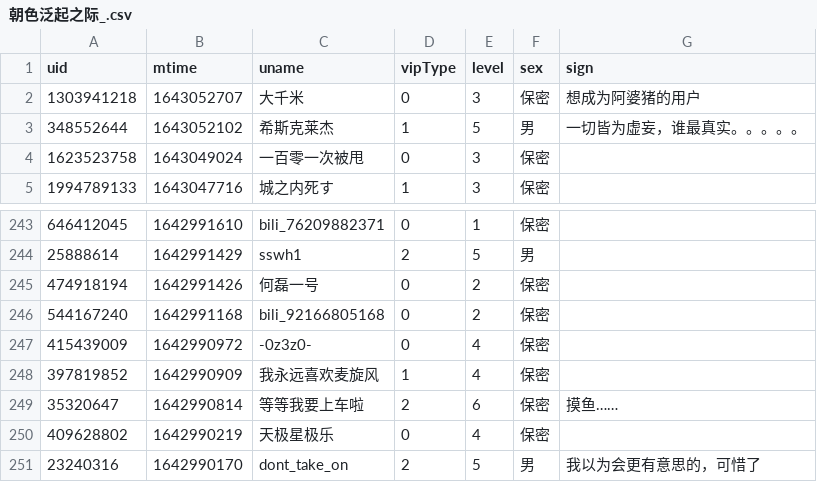
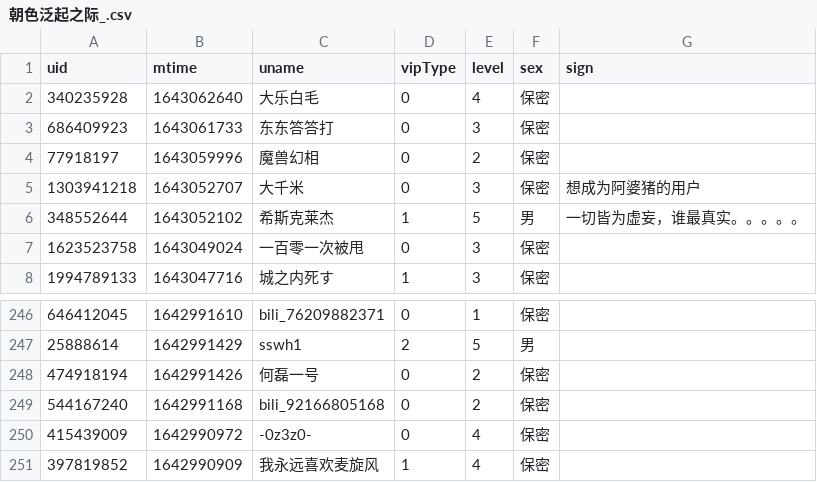
Before and after one commit to Brx86/web, a CSV file: 439916362/朝色泛起之际_.csv, drawn as a sheet; only a part is shown, gaps mark what is left out.

```diff
--- a/439916362/朝色泛起之际_.csv
+++ b/439916362/朝色泛起之际_.csv
@@ -1,2 +1,5 @@
 uid,mtime,uname,vipType,level,sex,sign
+340235928,1643062640,大乐白毛,0,4,保密,
+686409923,1643061733,东东答答打,0,3,保密,
+77918197,1643059996,魔兽幻相,0,2,保密,
 1303941218,1643052707,大千米,0,3,保密,想成为阿婆猪的用户
@@ -248,4 +251 @@ uid,mtime,uname,vipType,level,sex,sign
 397819852,1642990909,我永远喜欢麦旋风,1,4,保密,
-35320647,1642990814,等等我要上车啦,2,6,保密,摸鱼……
-409628802,1642990219,天极星极乐,0,4,保密,
-23240316,1642990170,dont_take_on,2,5,男,我以为会更有意思的，可惜了
```
Also changed, not shown: 172809260/晨露ZLQ.csv, 3 other files.
